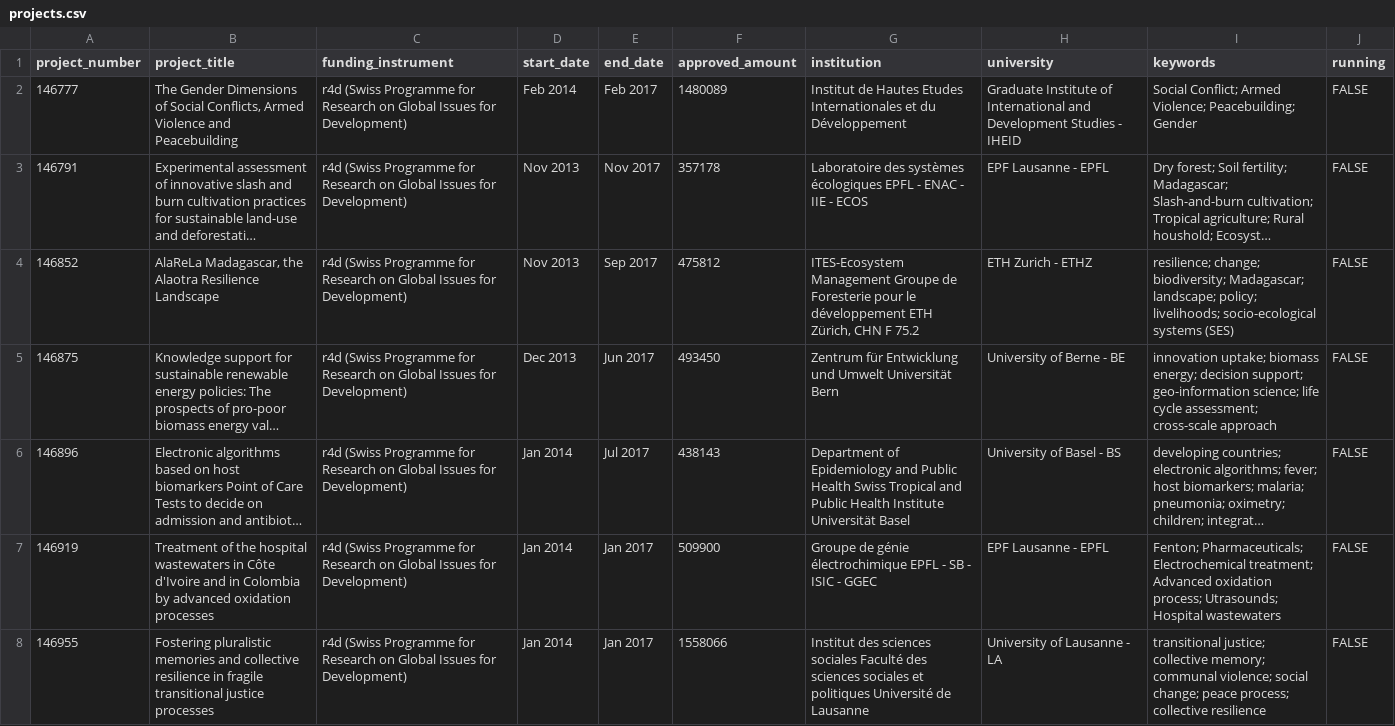
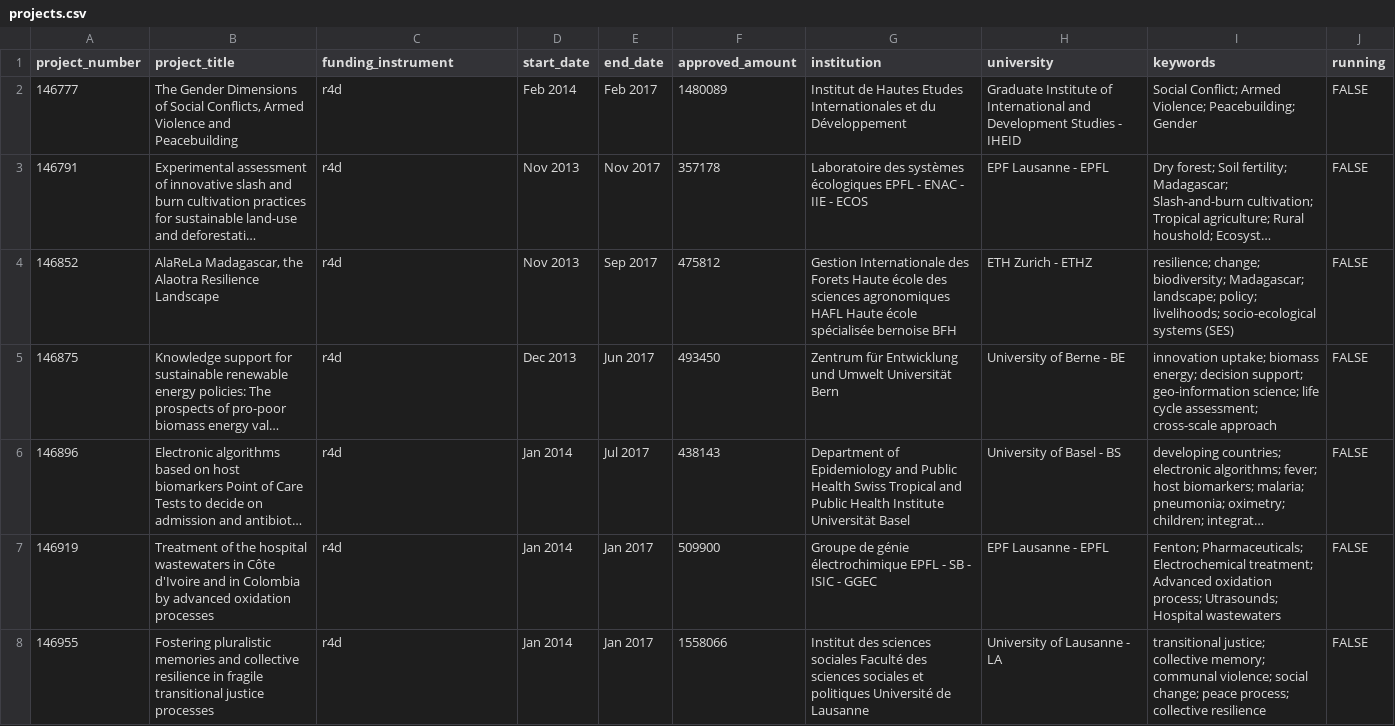
Before and after one commit to zambujo/r4data, a CSV file: data/projects.csv, drawn as a sheet; only a part is shown; long unchanged cells end in …; the diff covers the shown part only; the diff names each change by its address in the sheet, - before the commit and + after, or states it on an @@ line.

```diff
--- a/data/projects.csv
+++ b/data/projects.csv
-C2:C8 (funding_instrument): r4d (Swiss Programme for Research on Global Issues for Development)
+C2:C8 (funding_instrument): r4d
-G4 (institution): ITES-Ecosystem Management Groupe de Foresterie pour le développement ETH Zürich, CHN F 75.2
+G4 (institution): Gestion Internationale des Forets Haute école des sciences agronomiques HAFL Haute école spécialisée bernoise BFH
```
Also changed, not shown: 80 edited cells elsewhere in this file, data/people.csv, data/research_earth/organizations.csv, 5 other files.
